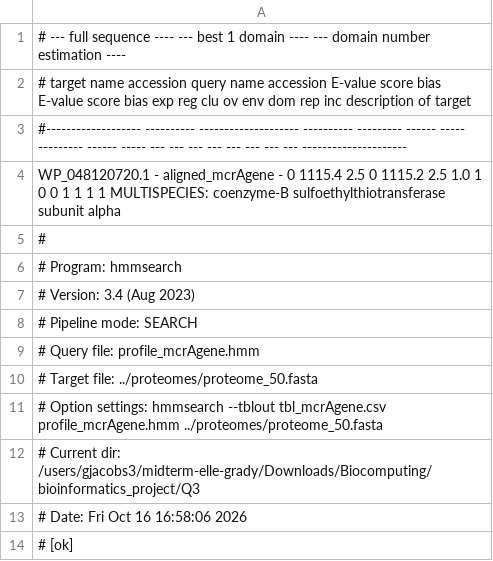
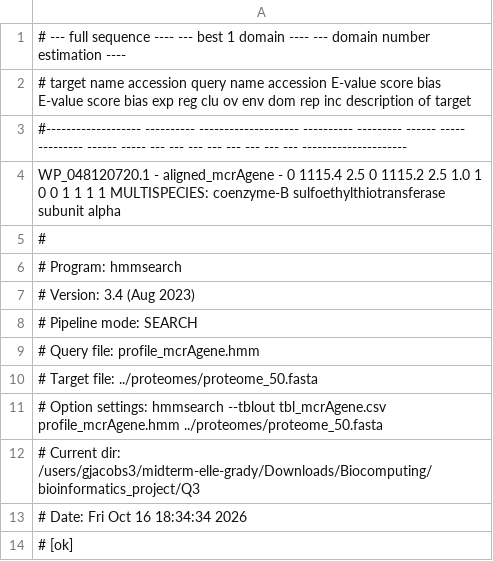
Before and after one commit to ibc-nd/midterm-elle-grady, a CSV file: Downloads/Biocomputing/bioinformatics_project/Q3/tbl_mcrAgene.csv, drawn as a sheet.

```diff
--- a/Downloads/Biocomputing/bioinformatics_project/Q3/tbl_mcrAgene.csv
+++ b/Downloads/Biocomputing/bioinformatics_project/Q3/tbl_mcrAgene.csv
@@ -12,3 +12,3 @@ WP_048120720.1       -          aligned_mcrAgene     -                  0 1115.4
 # Current dir:     /users/gjacobs3/midterm-elle-grady/Downloads/Biocomputing/bioinformatics_project/Q3
-# Date:            Fri Oct 16 16:58:06 2026
+# Date:            Fri Oct 16 18:34:34 2026
 # [ok]
```
Also changed, not shown: 10 other files.
